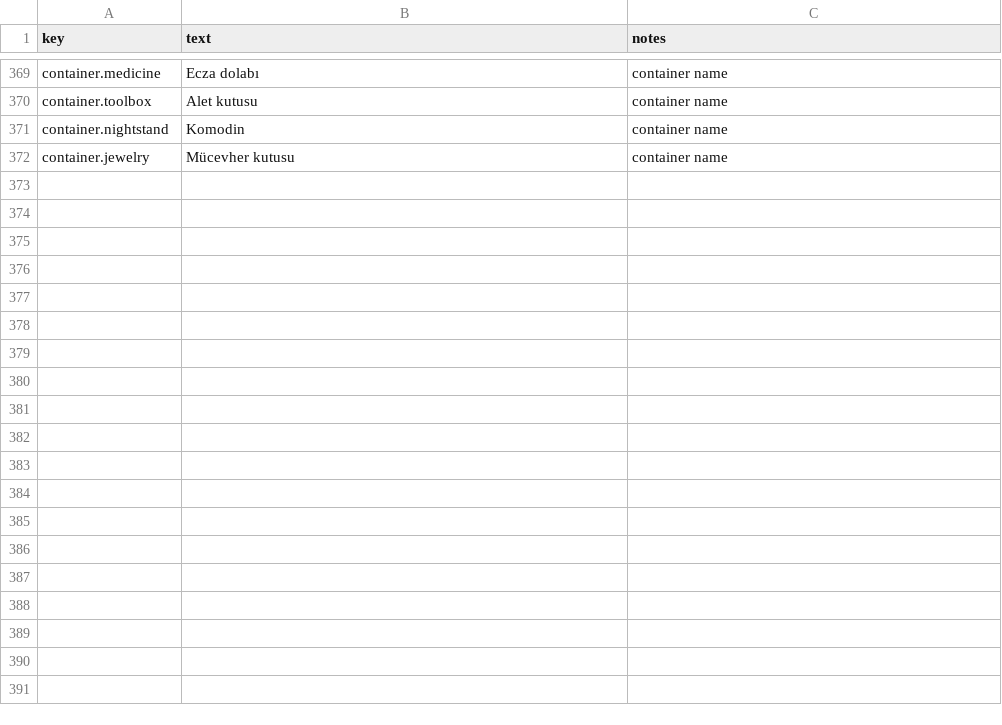
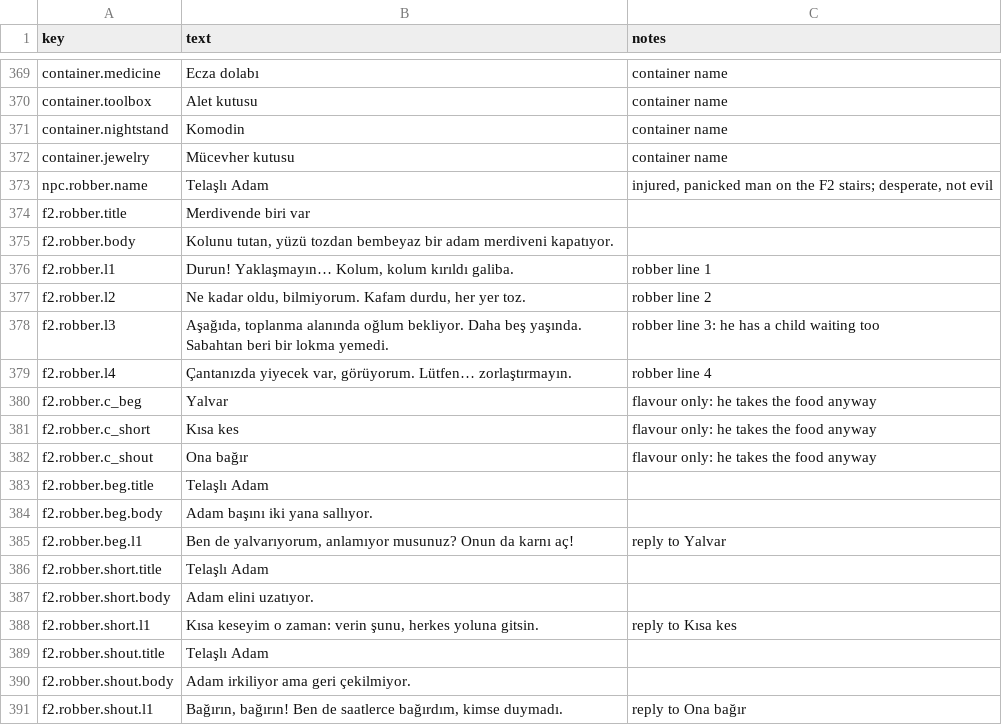
Before and after one commit to qerK0/61Seconds, a CSV file: Assets/_Game/Content/Text/strings_tr.csv, drawn as a sheet; only a part is shown, gaps mark what is left out; the diff covers the shown part only.

```diff
--- a/Assets/_Game/Content/Text/strings_tr.csv
+++ b/Assets/_Game/Content/Text/strings_tr.csv
@@ -372 +372,20 @@ container.nightstand,Komodin,container name
 container.jewelry,Mücevher kutusu,container name
+npc.robber.name,Telaşlı Adam,"injured, panicked man on the F2 stairs; desperate, not evil"
+f2.robber.title,Merdivende biri var,
+f2.robber.body,"Kolunu tutan, yüzü tozdan bembeyaz bir adam merdiveni kapatıyor.",
+f2.robber.l1,"Durun! Yaklaşmayın… Kolum, kolum kırıldı galiba.",robber line 1
+f2.robber.l2,"Ne kadar oldu, bilmiyorum. Kafam durdu, her yer toz.",robber line 2
+f2.robber.l3,"Aşağıda, toplanma alanında oğlum bekliyor. Daha beş yaşında. Sabahtan beri bir lokma yemedi.",robber line 3: he has a child waiting too
+f2.robber.l4,"Çantanızda yiyecek var, görüyorum. Lütfen… zorlaştırmayın.",robber line 4
+f2.robber.c_beg,Yalvar,flavour only: he takes the food anyway
+f2.robber.c_short,Kısa kes,flavour only: he takes the food anyway
+f2.robber.c_shout,Ona bağır,flavour only: he takes the food anyway
+f2.robber.beg.title,Telaşlı Adam,
+f2.robber.beg.body,Adam başını iki yana sallıyor.,
+f2.robber.beg.l1,"Ben de yalvarıyorum, anlamıyor musunuz? Onun da karnı aç!",reply to Yalvar
+f2.robber.short.title,Telaşlı Adam,
+f2.robber.short.body,Adam elini uzatıyor.,
+f2.robber.short.l1,"Kısa keseyim o zaman: verin şunu, herkes yoluna gitsin.",reply to Kısa kes
+f2.robber.shout.title,Telaşlı Adam,
+f2.robber.shout.body,Adam irkiliyor ama geri çekilmiyor.,
+f2.robber.shout.l1,"Bağırın, bağırın! Ben de saatlerce bağırdım, kimse duymadı.",reply to Ona bağır
```
Also changed, not shown: 21 added rows elsewhere in this file, 35 other files.
